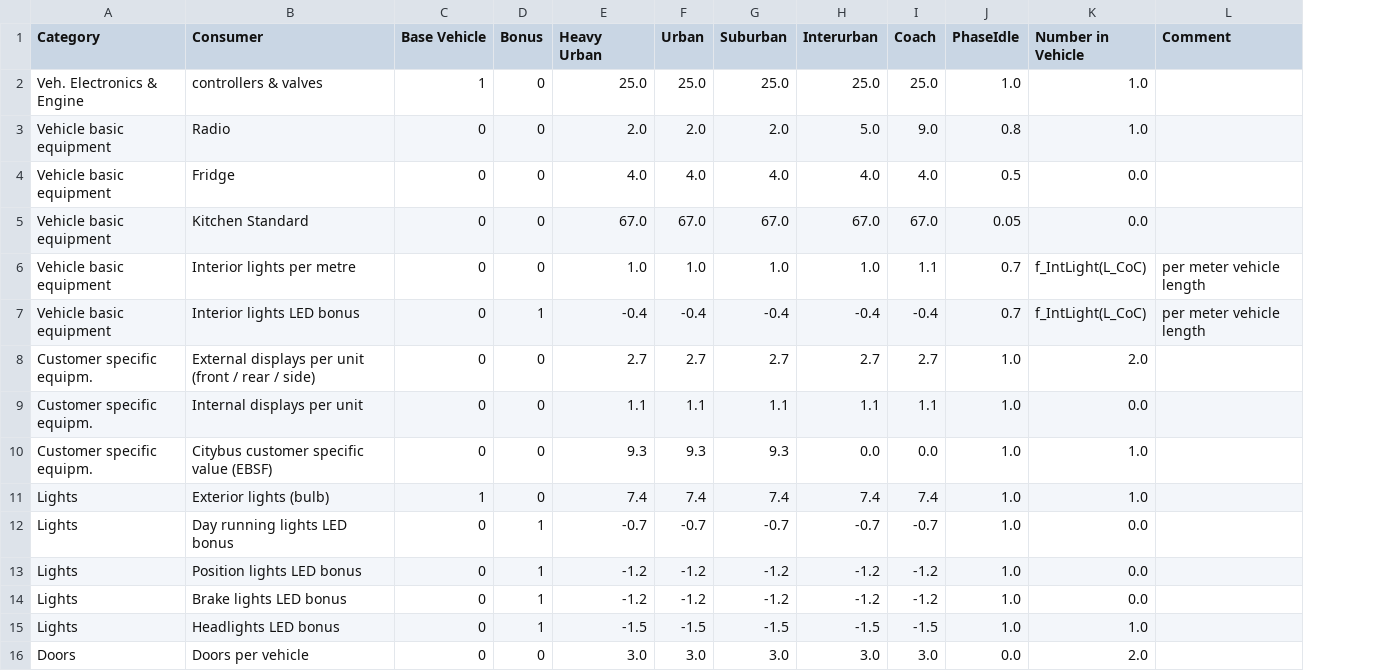
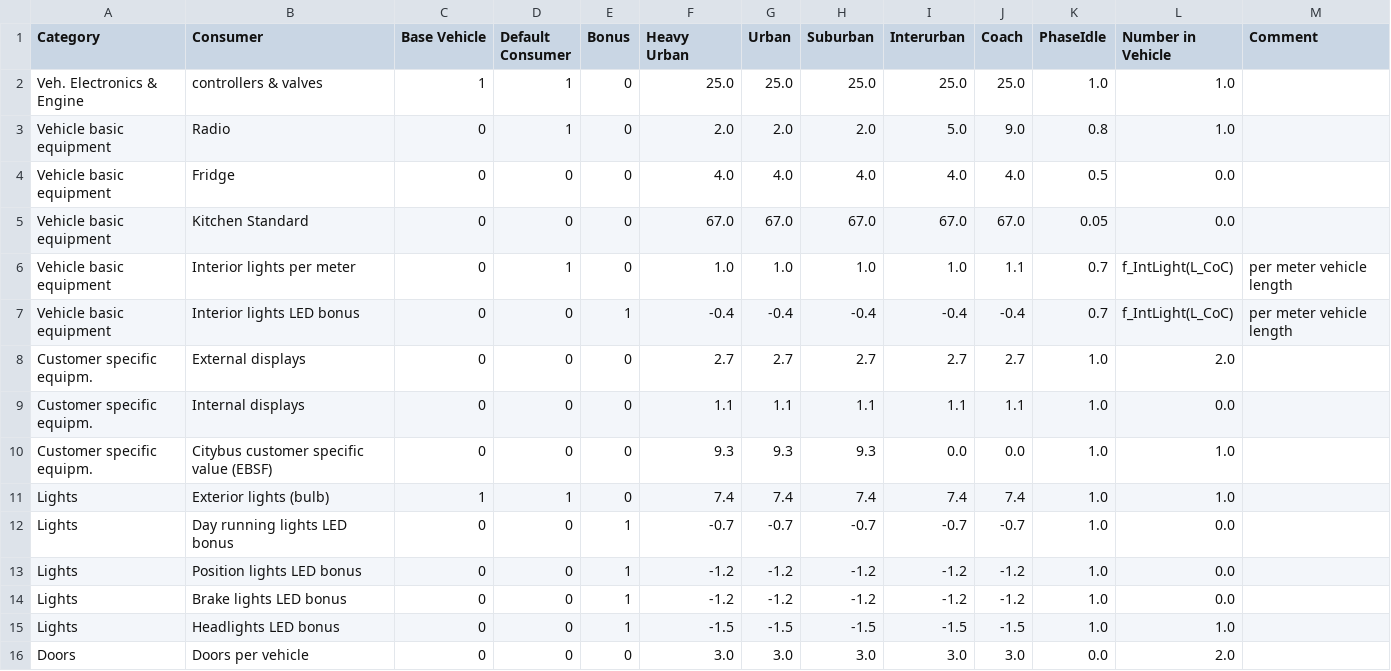
Before and after one commit to tanawadeatharva/BharatVECTO, a CSV file: VectoCore/VectoCore/Resources/Declaration/Buses/ElectricConsumers.csv, drawn as a sheet; the diff names each change by its address in the sheet, - before the commit and + after, or states it on an @@ line.

```diff
--- a/VectoCore/VectoCore/Resources/Declaration/Buses/ElectricConsumers.csv
+++ b/VectoCore/VectoCore/Resources/Declaration/Buses/ElectricConsumers.csv
+column D (Default Consumer), rows 2-16: 1 | 1 | 0 | 0 | 1 | 0 | 0 | 0 | 0 | 1 | 0 | 0 | 0 | 0 | 0
-B6 (Consumer): Interior lights per metre
+B6 (Consumer): Interior lights per meter
-B8 (Consumer): External displays per unit (front / rear / side)
+B8 (Consumer): External displays
-B9 (Consumer): Internal displays per unit
+B9 (Consumer): Internal displays
```
Also changed, not shown: VectoCore/VectoCore/Resources/Declaration/CompletedBusSegmentationTable.csv, 28 other files.
